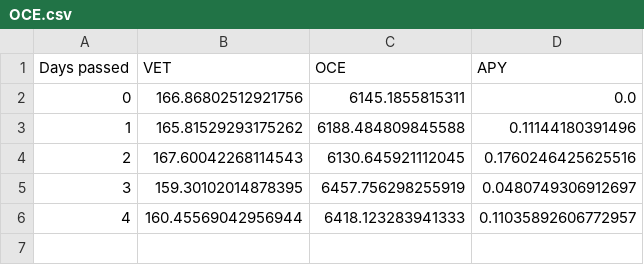
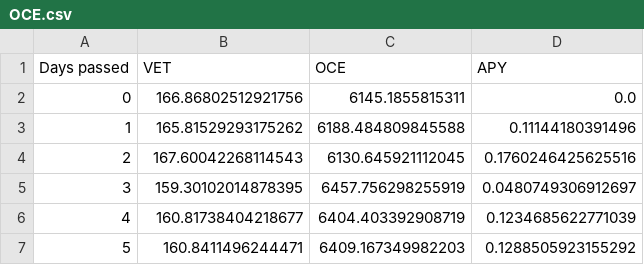
Before and after one commit to Pabb0/vexchange-yield-python, a CSV file: data/OCE.csv, drawn as a sheet.

```diff
--- a/data/OCE.csv
+++ b/data/OCE.csv
@@ -5,2 +5,3 @@ Days passed,VET,OCE,APY
 3,159.30102014878395,6457.756298255919,0.0480749306912697
-4,160.45569042956944,6418.123283941333,0.11035892606772957
+4,160.81738404218677,6404.403392908719,0.1234685622771039
+5,160.8411496244471,6409.167349982203,0.1288505923155292
```
Also changed, not shown: data/SHA.csv, data/VEED.csv, 5 other files.
